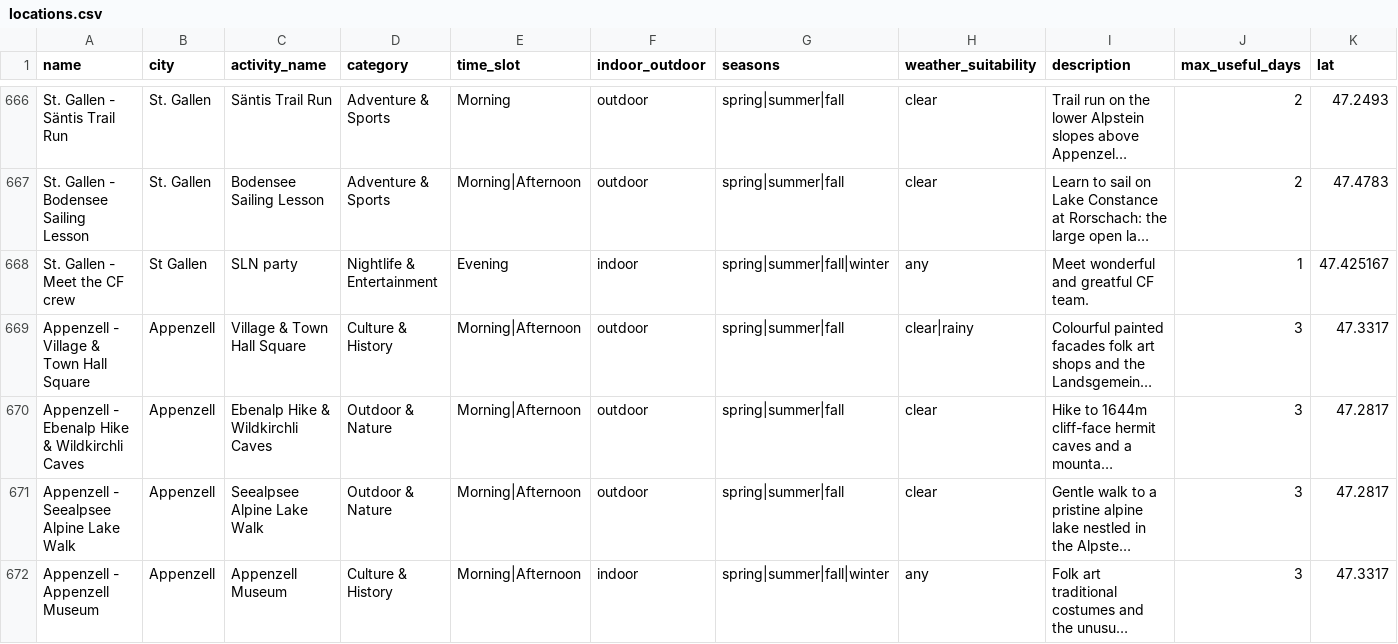
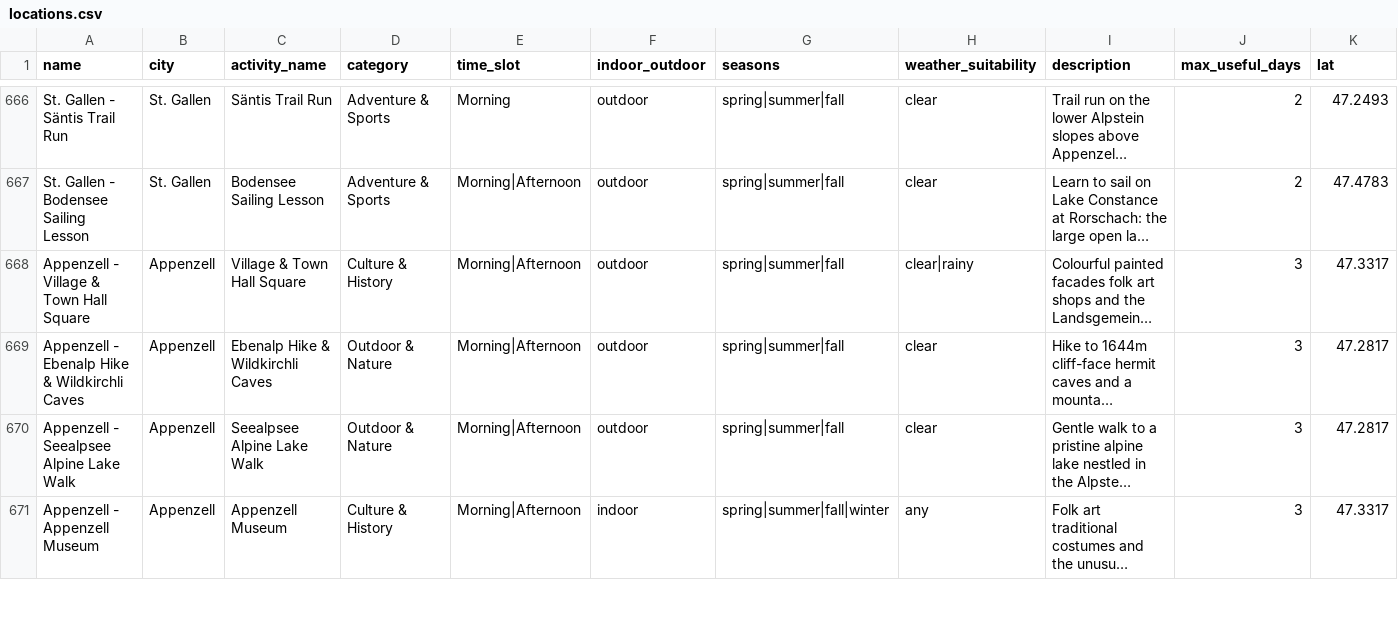
Before and after one commit to thomaszohar1605/Project_CS, a CSV file: locations.csv, drawn as a sheet; only a part is shown, gaps mark what is left out; long unchanged cells end in …; rows hold the shown columns only; the diff names each change by its address in the sheet, - before the commit and + after, or states it on an @@ line.

```diff
--- a/locations.csv
+++ b/locations.csv
-row 668: St. Gallen - Meet the CF crew | St Gallen | SLN party | Nightlife & Entertainment | Evening | indoor | spring|summer|fall|winter | any | Meet wonderful and greatful CF team. | 1 | 47.425167
```
